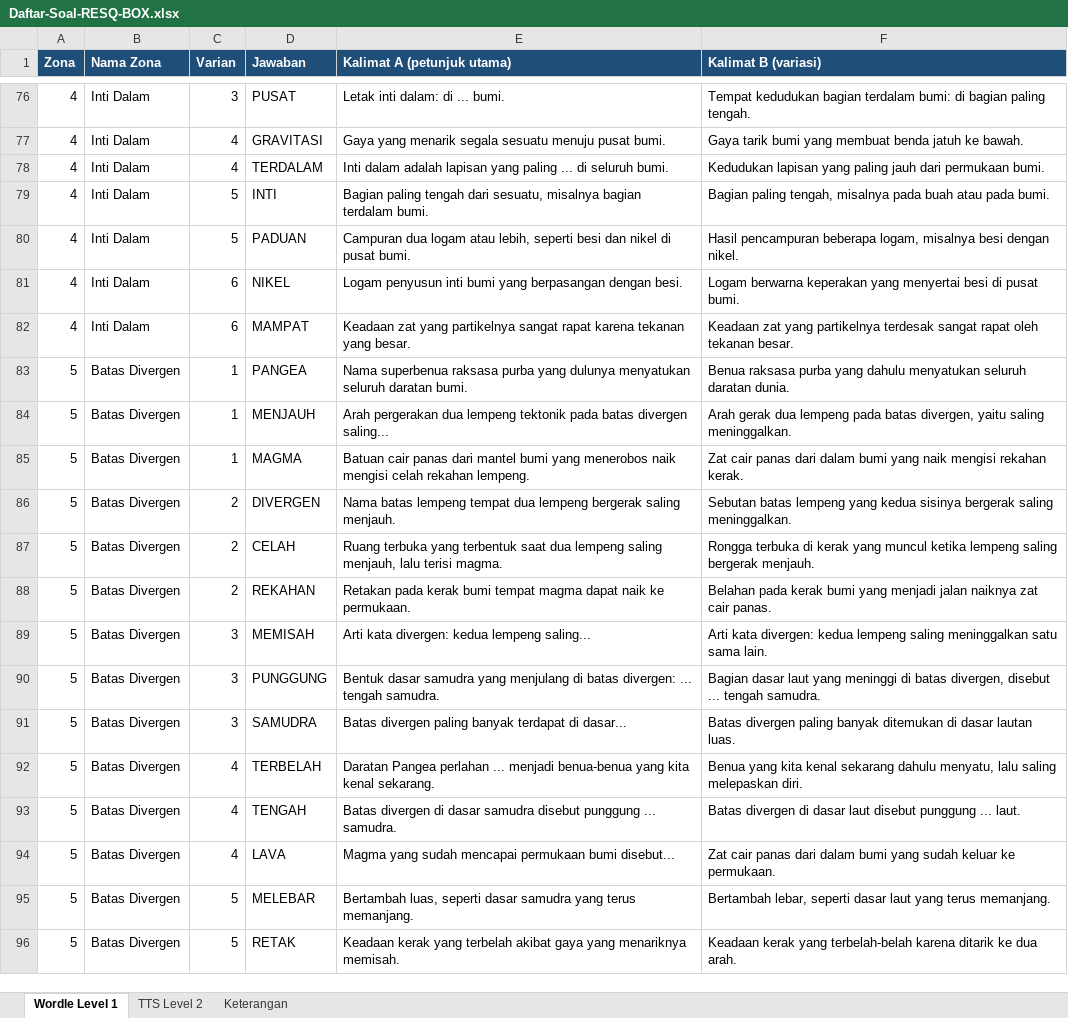
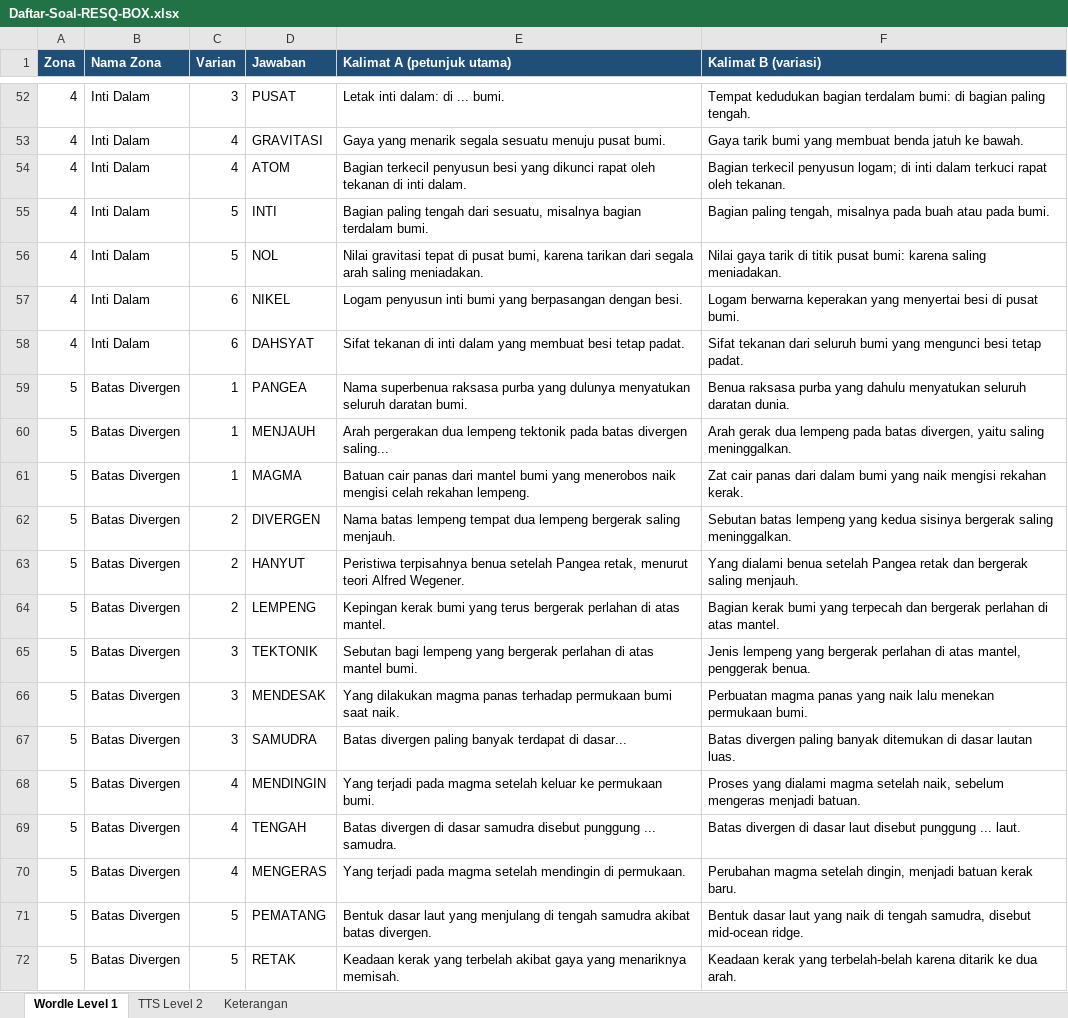
Before and after one commit to zidan-cmiw/resq-box, an Excel workbook: Daftar-Soal-RESQ-BOX.xlsx, sheet Wordle Level 1, drawn as a sheet; only a part is shown, gaps mark what is left out; values as stored, in another font and other column widths than the file's, no borders; addresses are those after the commit; the diff covers the shown part only; the diff names each change by its address in the sheet, - before the commit and + after, or states it on an @@ line.

```diff
--- a/Daftar-Soal-RESQ-BOX.xlsx (sheet Wordle Level 1)
+++ b/Daftar-Soal-RESQ-BOX.xlsx (sheet Wordle Level 1)
-D54 (Jawaban): TERDALAM
+D54 (Jawaban): ATOM
-E54 (Kalimat A (petunjuk utama)): Inti dalam adalah lapisan yang paling ... di seluruh bumi.
+E54 (Kalimat A (petunjuk utama)): Bagian terkecil penyusun besi yang dikunci rapat oleh tekanan di inti dalam.
-F54 (Kalimat B (variasi)): Kedudukan lapisan yang paling jauh dari permukaan bumi.
+F54 (Kalimat B (variasi)): Bagian terkecil penyusun logam; di inti dalam terkuci rapat oleh tekanan.
-D56 (Jawaban): PADUAN
+D56 (Jawaban): NOL
-E56 (Kalimat A (petunjuk utama)): Campuran dua logam atau lebih, seperti besi dan nikel di pusat bumi.
+E56 (Kalimat A (petunjuk utama)): Nilai gravitasi tepat di pusat bumi, karena tarikan dari segala arah saling meniadakan.
-F56 (Kalimat B (variasi)): Hasil pencampuran beberapa logam, misalnya besi dengan nikel.
+F56 (Kalimat B (variasi)): Nilai gaya tarik di titik pusat bumi: karena saling meniadakan.
-D58 (Jawaban): MAMPAT
+D58 (Jawaban): DAHSYAT
-E58 (Kalimat A (petunjuk utama)): Keadaan zat yang partikelnya sangat rapat karena tekanan yang besar.
+E58 (Kalimat A (petunjuk utama)): Sifat tekanan di inti dalam yang membuat besi tetap padat.
-F58 (Kalimat B (variasi)): Keadaan zat yang partikelnya terdesak sangat rapat oleh tekanan besar.
+F58 (Kalimat B (variasi)): Sifat tekanan dari seluruh bumi yang mengunci besi tetap padat.
-D63 (Jawaban): CELAH
+D63 (Jawaban): HANYUT
-E63 (Kalimat A (petunjuk utama)): Ruang terbuka yang terbentuk saat dua lempeng saling menjauh, lalu terisi magma.
+E63 (Kalimat A (petunjuk utama)): Peristiwa terpisahnya benua setelah Pangea retak, menurut teori Alfred Wegener.
-F63 (Kalimat B (variasi)): Rongga terbuka di kerak yang muncul ketika lempeng saling bergerak menjauh.
+F63 (Kalimat B (variasi)): Yang dialami benua setelah Pangea retak dan bergerak saling menjauh.
-D64 (Jawaban): REKAHAN
+D64 (Jawaban): LEMPENG
-E64 (Kalimat A (petunjuk utama)): Retakan pada kerak bumi tempat magma dapat naik ke permukaan.
+E64 (Kalimat A (petunjuk utama)): Kepingan kerak bumi yang terus bergerak perlahan di atas mantel.
-F64 (Kalimat B (variasi)): Belahan pada kerak bumi yang menjadi jalan naiknya zat cair panas.
+F64 (Kalimat B (variasi)): Bagian kerak bumi yang terpecah dan bergerak perlahan di atas mantel.
-D65 (Jawaban): MEMISAH
+D65 (Jawaban): TEKTONIK
-E65 (Kalimat A (petunjuk utama)): Arti kata divergen: kedua lempeng saling...
+E65 (Kalimat A (petunjuk utama)): Sebutan bagi lempeng yang bergerak perlahan di atas mantel bumi.
-F65 (Kalimat B (variasi)): Arti kata divergen: kedua lempeng saling meninggalkan satu sama lain.
+F65 (Kalimat B (variasi)): Jenis lempeng yang bergerak perlahan di atas mantel, penggerak benua.
-D66 (Jawaban): PUNGGUNG
+D66 (Jawaban): MENDESAK
-E66 (Kalimat A (petunjuk utama)): Bentuk dasar samudra yang menjulang di batas divergen: ... tengah samudra.
+E66 (Kalimat A (petunjuk utama)): Yang dilakukan magma panas terhadap permukaan bumi saat naik.
-F66 (Kalimat B (variasi)): Bagian dasar laut yang meninggi di batas divergen, disebut ... tengah samudra.
+F66 (Kalimat B (variasi)): Perbuatan magma panas yang naik lalu menekan permukaan bumi.
-D68 (Jawaban): TERBELAH
+D68 (Jawaban): MENDINGIN
-E68 (Kalimat A (petunjuk utama)): Daratan Pangea perlahan ... menjadi benua-benua yang kita kenal sekarang.
+E68 (Kalimat A (petunjuk utama)): Yang terjadi pada magma setelah keluar ke permukaan bumi.
-F68 (Kalimat B (variasi)): Benua yang kita kenal sekarang dahulu menyatu, lalu saling melepaskan diri.
+F68 (Kalimat B (variasi)): Proses yang dialami magma setelah naik, sebelum mengeras menjadi batuan.
-D70 (Jawaban): LAVA
+D70 (Jawaban): MENGERAS
-E70 (Kalimat A (petunjuk utama)): Magma yang sudah mencapai permukaan bumi disebut...
+E70 (Kalimat A (petunjuk utama)): Yang terjadi pada magma setelah mendingin di permukaan.
-F70 (Kalimat B (variasi)): Zat cair panas dari dalam bumi yang sudah keluar ke permukaan.
+F70 (Kalimat B (variasi)): Perubahan magma setelah dingin, menjadi batuan kerak baru.
-D71 (Jawaban): MELEBAR
+D71 (Jawaban): PEMATANG
-E71 (Kalimat A (petunjuk utama)): Bertambah luas, seperti dasar samudra yang terus memanjang.
+E71 (Kalimat A (petunjuk utama)): Bentuk dasar laut yang menjulang di tengah samudra akibat batas divergen.
-F71 (Kalimat B (variasi)): Bertambah lebar, seperti dasar laut yang terus memanjang.
+F71 (Kalimat B (variasi)): Bentuk dasar laut yang naik di tengah samudra, disebut mid-ocean ridge.
```
Also changed, not shown: 24 removed rows and 125 edited cells elsewhere in this sheet, sheet TTS Level 2, sheet Keterangan, 4 other files.
